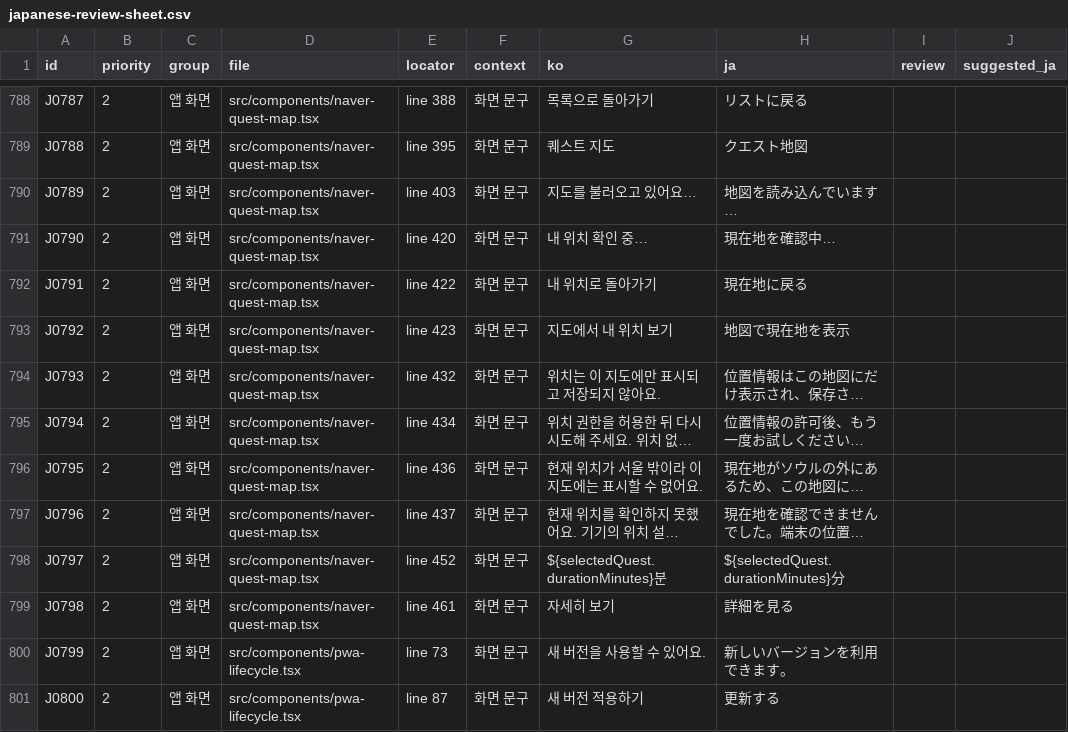
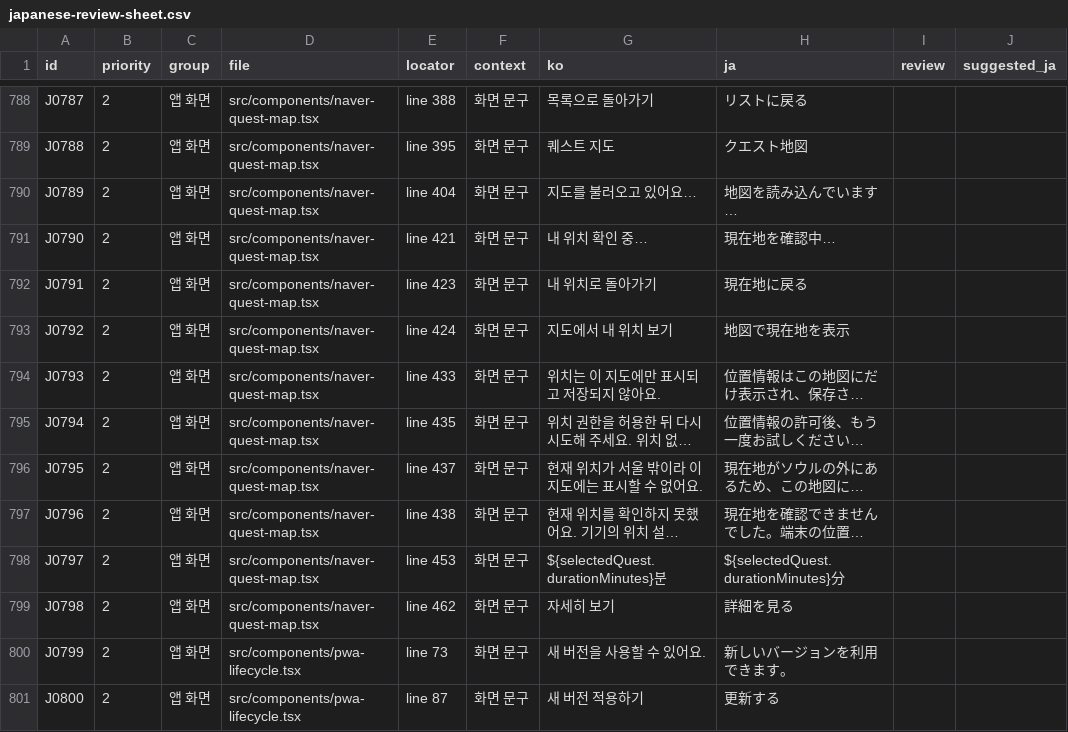
Before and after one commit to DigiMan-Hackathon-2026/idea, a CSV file: idea/sangmu/kokoseoul/research/desk/japanese-review/japanese-review-sheet.csv, drawn as a sheet; only a part is shown, gaps mark what is left out; long unchanged cells end in …; the diff names each change by its address in the sheet, - before the commit and + after, or states it on an @@ line.

```diff
--- a/idea/sangmu/kokoseoul/research/desk/japanese-review/japanese-review-sheet.csv
+++ b/idea/sangmu/kokoseoul/research/desk/japanese-review/japanese-review-sheet.csv
-E790 (locator): line 403
+E790 (locator): line 404
-E791 (locator): line 420
+E791 (locator): line 421
-E792 (locator): line 422
+E792 (locator): line 423
-E793 (locator): line 423
+E793 (locator): line 424
-E794 (locator): line 432
+E794 (locator): line 433
-E795 (locator): line 434
+E795 (locator): line 435
-E796 (locator): line 436
+E796 (locator): line 437
-E797 (locator): line 437
+E797 (locator): line 438
-E798 (locator): line 452
+E798 (locator): line 453
-E799 (locator): line 461
+E799 (locator): line 462
```
Also changed, not shown: 5 other files.
